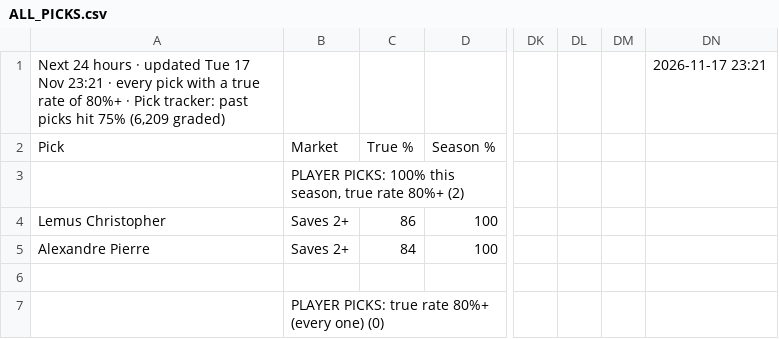
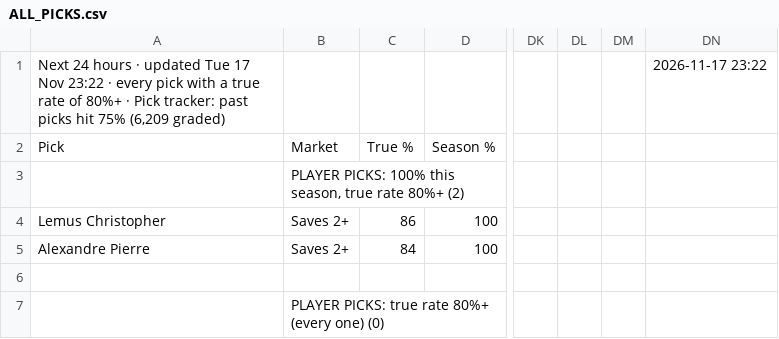
Before and after one commit to 7wilite7/Football-Stats, a CSV file: out/ALL_PICKS.csv, drawn as a sheet; only a part is shown, gaps mark what is left out; the diff names each change by its address in the sheet, - before the commit and + after, or states it on an @@ line.

```diff
--- a/out/ALL_PICKS.csv
+++ b/out/ALL_PICKS.csv
-A1: …17 Nov 23:21 · every…
+A1: …17 Nov 23:22 · every…
-DN1: 2026-11-17 23:21
+DN1: 2026-11-17 23:22
```
Also changed, not shown: out/BUNDESLIGA_players.csv, out/BUNDESLIGA_teams.csv, 37 other files.
